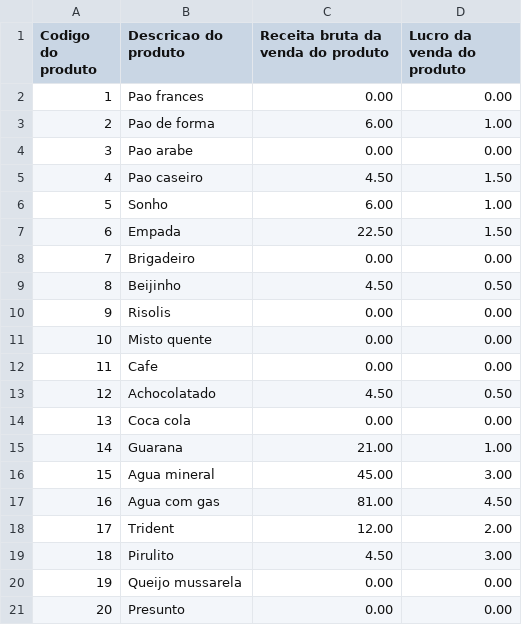
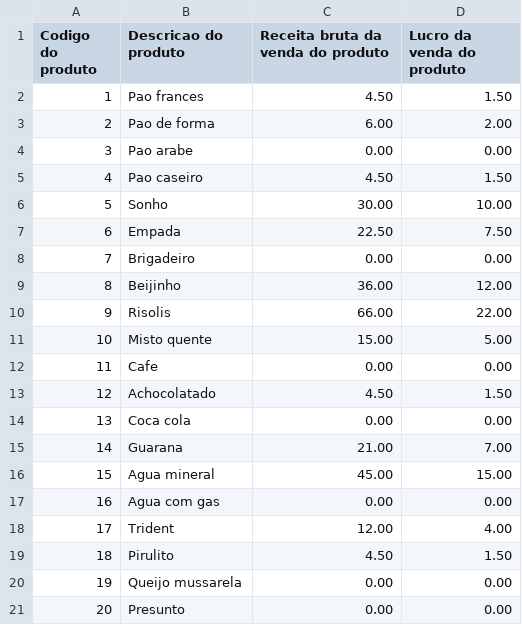
Before and after one commit to LeandroSteffens/Projeto_Padaria, a CSV file: vendasprod.csv, drawn as a sheet.

```diff
--- a/vendasprod.csv
+++ b/vendasprod.csv
@@ -1,20 +1,20 @@
 Codigo do produto;Descricao do produto;Receita bruta da venda do produto;Lucro da venda do produto
-1;Pao frances;0.00;0.00
-2;Pao de forma;6.00;1.00
+1;Pao frances;4.50;1.50
+2;Pao de forma;6.00;2.00
 3;Pao arabe;0.00;0.00
 4;Pao caseiro;4.50;1.50
-5;Sonho;6.00;1.00
-6;Empada;22.50;1.50
+5;Sonho;30.00;10.00
+6;Empada;22.50;7.50
 7;Brigadeiro;0.00;0.00
-8;Beijinho;4.50;0.50
-9;Risolis;0.00;0.00
-10;Misto quente;0.00;0.00
+8;Beijinho;36.00;12.00
+9;Risolis;66.00;22.00
+10;Misto quente;15.00;5.00
 11;Cafe;0.00;0.00
-12;Achocolatado;4.50;0.50
+12;Achocolatado;4.50;1.50
 13;Coca cola;0.00;0.00
-14;Guarana;21.00;1.00
-15;Agua mineral;45.00;3.00
-16;Agua com gas;81.00;4.50
-17;Trident;12.00;2.00
-18;Pirulito;4.50;3.00
+14;Guarana;21.00;7.00
+15;Agua mineral;45.00;15.00
+16;Agua com gas;0.00;0.00
+17;Trident;12.00;4.00
+18;Pirulito;4.50;1.50
 19;Queijo mussarela;0.00;0.00
```
Also changed, not shown: 2 other files.
